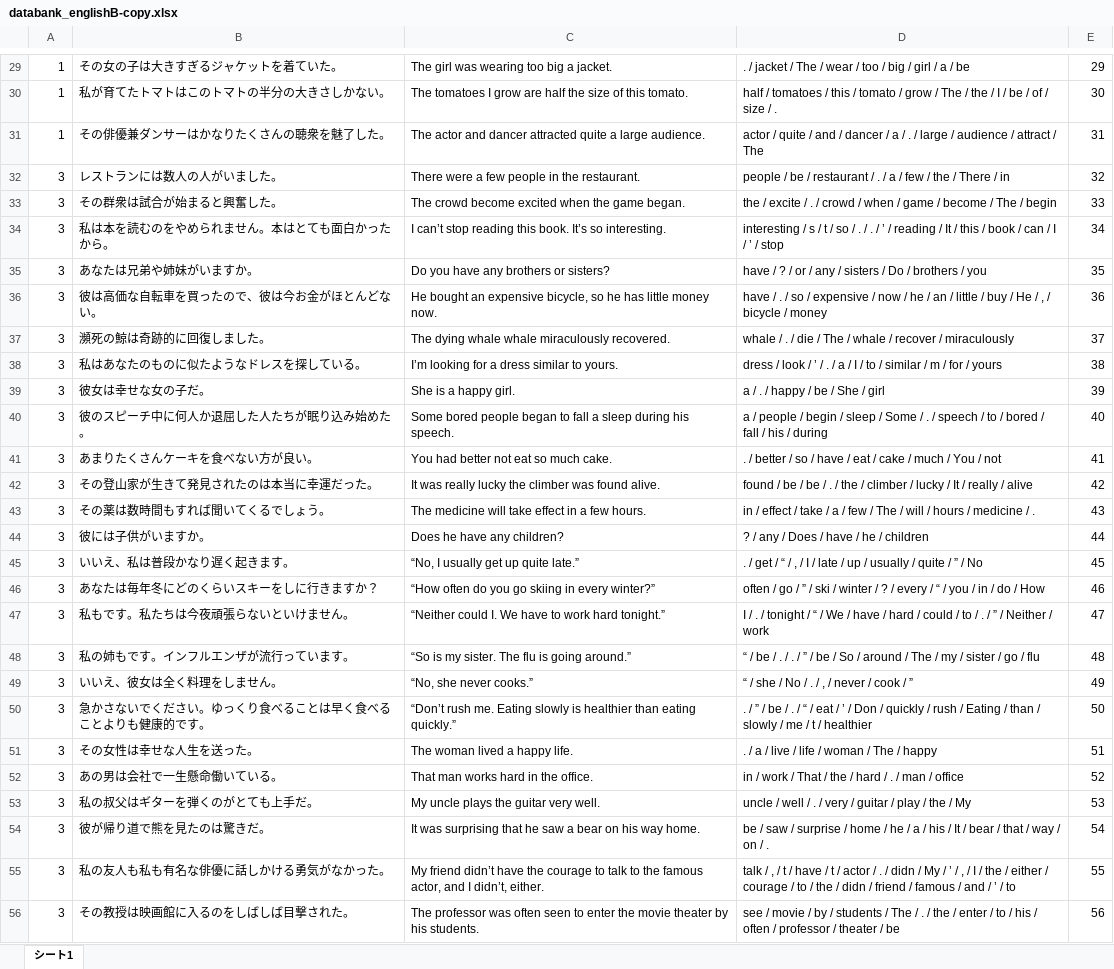
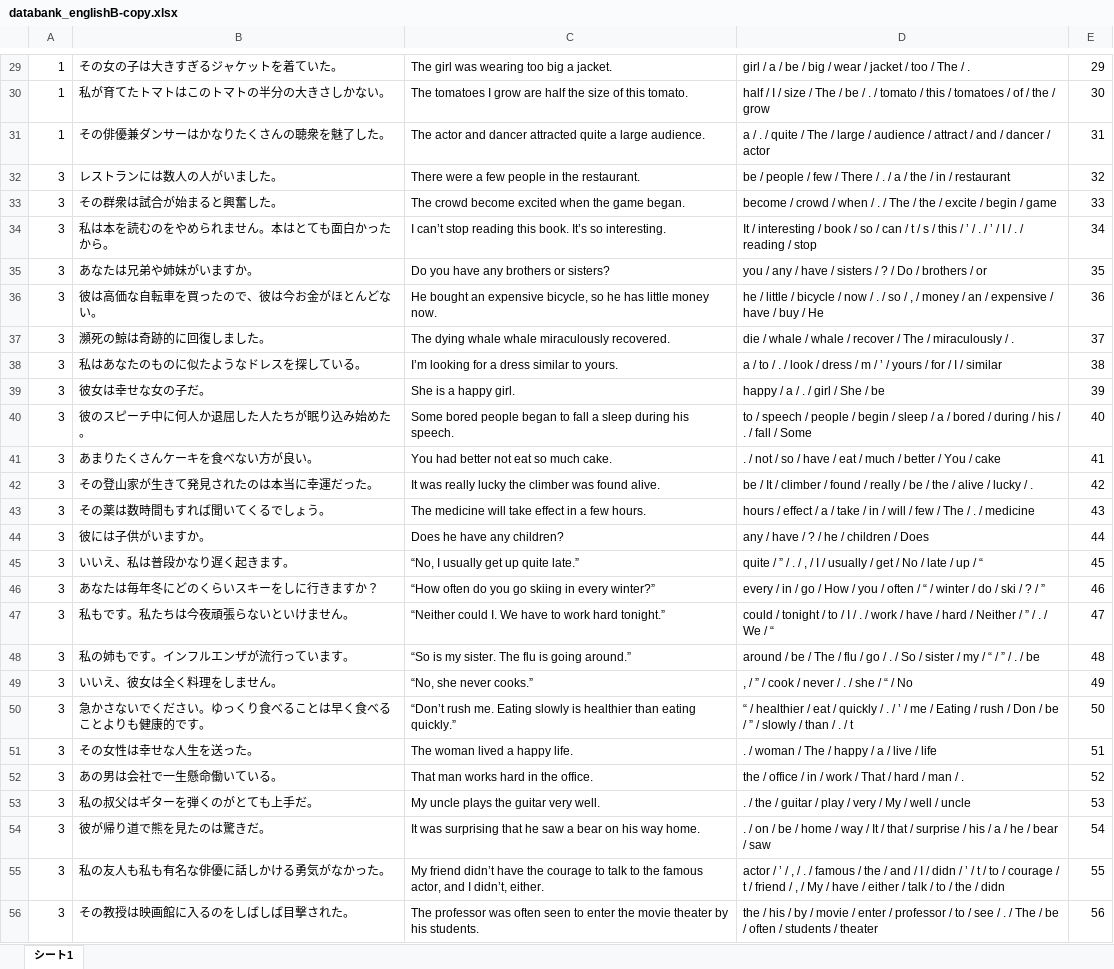
Before and after one commit to EbinaKai/englishb_autocreator, an Excel workbook: databank_englishB-copy.xlsx, sheet シート1, drawn as a sheet; only a part is shown, gaps mark what is left out; values as stored, in another font and other column widths than the file's, no borders; the diff covers the shown part only; the diff names each change by its address in the sheet, - before the commit and + after, or states it on an @@ line.

```diff
--- a/databank_englishB-copy.xlsx (sheet シート1)
+++ b/databank_englishB-copy.xlsx (sheet シート1)
-D29: . / jacket / The / wear / too / big / girl / a / be
+D29: girl / a / be / big / wear / jacket / too / The / .
-D30: half / tomatoes / this / tomato / grow / The / the / I / be / of / size / .
+D30: half / I / size / The / be / . / tomato / this / tomatoes / of / the / grow
-D31: actor / quite / and / dancer / a / . / large / audience / attract / The
+D31: a / . / quite / The / large / audience / attract / and / dancer / actor
-D32: people / be / restaurant / . / a / few / the / There / in
+D32: be / people / few / There / . / a / the / in / restaurant
-D33: the / excite / . / crowd / when / game / become / The / begin
+D33: become / crowd / when / . / The / the / excite / begin / game
-D34: interesting / s / t / so / . / . / ’ / reading / It / this / book / can / I / ’ / stop
+D34: It / interesting / book / so / can / t / s / this / ’ / . / ’ / I / . / reading / stop
-D35: have / ? / or / any / sisters / Do / brothers / you
+D35: you / any / have / sisters / ? / Do / brothers / or
-D36: have / . / so / expensive / now / he / an / little / buy / He / , / bicycle / money
+D36: he / little / bicycle / now / . / so / , / money / an / expensive / have / buy / He
-D37: whale / . / die / The / whale / recover / miraculously
+D37: die / whale / whale / recover / The / miraculously / .
-D38: dress / look / ’ / . / a / I / to / similar / m / for / yours
+D38: a / to / . / look / dress / m / ’ / yours / for / I / similar
-D39: a / . / happy / be / She / girl
+D39: happy / a / . / girl / She / be
-D40: a / people / begin / sleep / Some / . / speech / to / bored / fall / his / during
+D40: to / speech / people / begin / sleep / a / bored / during / his / . / fall / Some
-D41: . / better / so / have / eat / cake / much / You / not
+D41: . / not / so / have / eat / much / better / You / cake
-D42: found / be / be / . / the / climber / lucky / It / really / alive
+D42: be / It / climber / found / really / be / the / alive / lucky / .
-D43: in / effect / take / a / few / The / will / hours / medicine / .
+D43: hours / effect / a / take / in / will / few / The / . / medicine
-D44: ? / any / Does / have / he / children
+D44: any / have / ? / he / children / Does
-D45: . / get / “ / , / I / late / up / usually / quite / ” / No
+D45: quite / ” / . / , / I / usually / get / No / late / up / “
-D46: often / go / ” / ski / winter / ? / every / “ / you / in / do / How
+D46: every / in / go / How / you / often / “ / winter / do / ski / ? / ”
-D47: I / . / tonight / “ / We / have / hard / could / to / . / ” / Neither / work
+D47: could / tonight / to / I / . / work / have / hard / Neither / ” / . / We / “
-D48: “ / be / . / . / ” / be / So / around / The / my / sister / go / flu
+D48: around / be / The / flu / go / . / So / sister / my / “ / ” / . / be
-D49: “ / she / No / . / , / never / cook / ”
+D49: , / ” / cook / never / . / she / “ / No
-D50: . / ” / be / . / “ / eat / ’ / Don / quickly / rush / Eating / than / slowly / me / t / healthier
+D50: “ / healthier / eat / quickly / . / ’ / me / Eating / rush / Don / be / ” / slowly / than / . / t
-D51: . / a / live / life / woman / The / happy
+D51: . / woman / The / happy / a / live / life
-D52: in / work / That / the / hard / . / man / office
+D52: the / office / in / work / That / hard / man / .
-D53: uncle / well / . / very / guitar / play / the / My
+D53: . / the / guitar / play / very / My / well / uncle
-D54: be / saw / surprise / home / he / a / his / It / bear / that / way / on / .
+D54: . / on / be / home / way / It / that / surprise / his / a / he / bear / saw
-D55: talk / , / t / have / t / actor / . / didn / My / ’ / , / I / the / either / courage / to / the / didn / friend / famous / and / ’ / to
+D55: actor / ’ / , / . / famous / the / and / I / didn / ’ / t / to / courage / t / friend / , / My / have / either / talk / to / the / didn
-D56: see / movie / by / students / The / . / the / enter / to / his / often / professor / theater / be
+D56: the / his / by / movie / enter / professor / to / see / . / The / be / often / students / theater
```
Also changed, not shown: 1 removed row and 261 edited cells elsewhere in this sheet, databank_englishB.xlsx, 3 other files.
